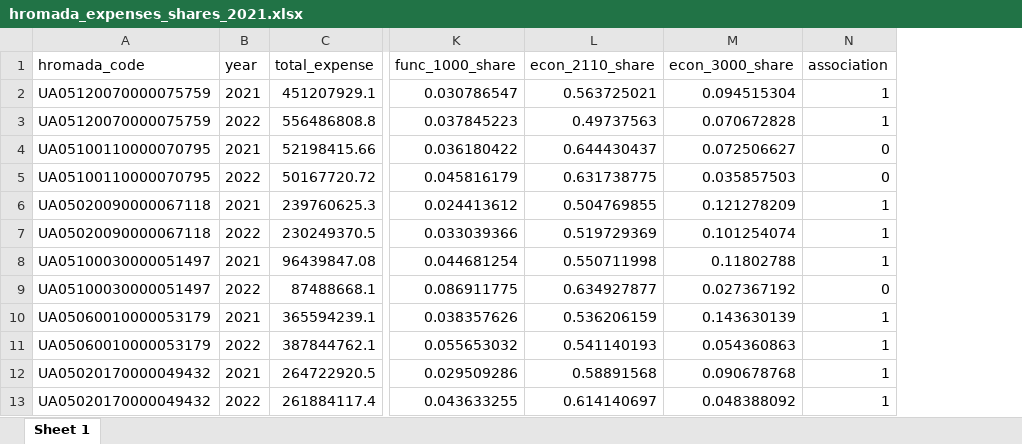
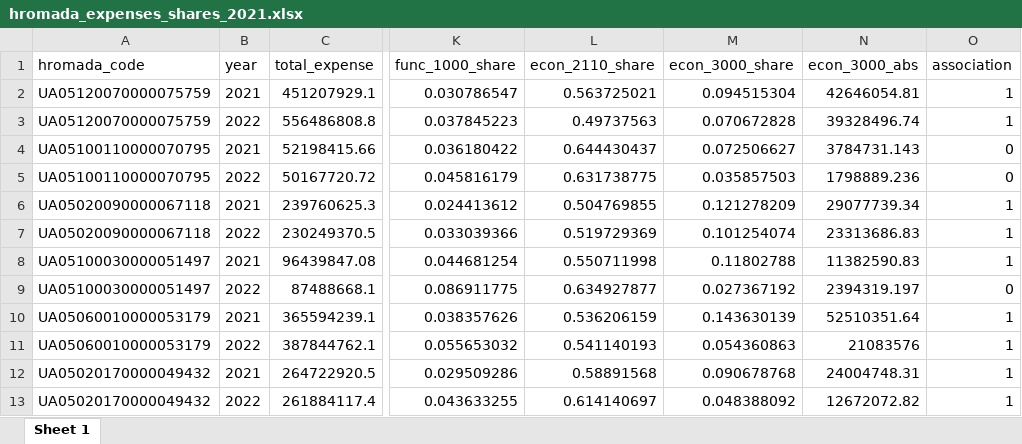
Before and after one commit to kse-ua/KSE-Loc-Data-Hub, an Excel workbook: data-public/derived/hromada_expenses_shares_2021.xlsx, sheet Sheet 1, drawn as a sheet; only a part is shown, gaps mark what is left out; values as stored, in another font and other column widths than the file's, no borders; the diff names each change by its address in the sheet, - before the commit and + after, or states it on an @@ line.

```diff
--- a/data-public/derived/hromada_expenses_shares_2021.xlsx (sheet Sheet 1)
+++ b/data-public/derived/hromada_expenses_shares_2021.xlsx (sheet Sheet 1)
+column N (econ_3000_abs), rows 2-13: 42646054.81 | 39328496.74 | 3784731.143 | 1798889.236 | 29077739.34 | 23313686.83 | 11382590.83 | 2394319.197 | 52510351.64 | 21083576 | 24004748.31 | 12672072.82
```
Also changed, not shown: 4 other files.
